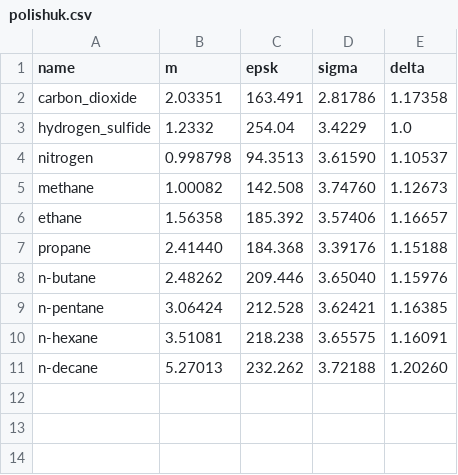
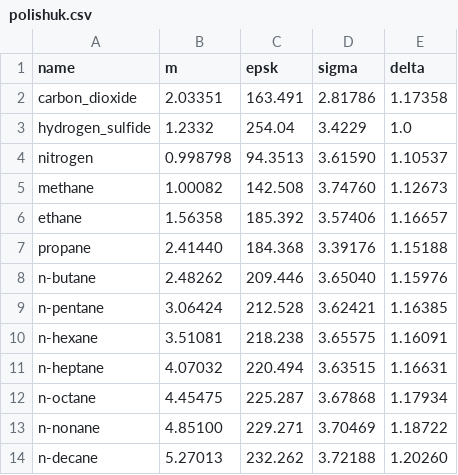
Before and after one commit to vvpisarev/CP_PC_SAFT.jl, a CSV file: data/polishuk.csv, drawn as a sheet; the diff names each change by its address in the sheet, - before the commit and + after, or states it on an @@ line.

Commit message:
feat: c7, c8, c9 alkanes eos parameters

```diff
--- a/data/polishuk.csv
+++ b/data/polishuk.csv
+row 11: n-heptane | 4.07032 | 220.494 | 3.63515 | 1.16631
+row 12: n-octane | 4.45475 | 225.287 | 3.67868 | 1.17934
+row 13: n-nonane | 4.85100 | 229.271 | 3.70469 | 1.18722
```
